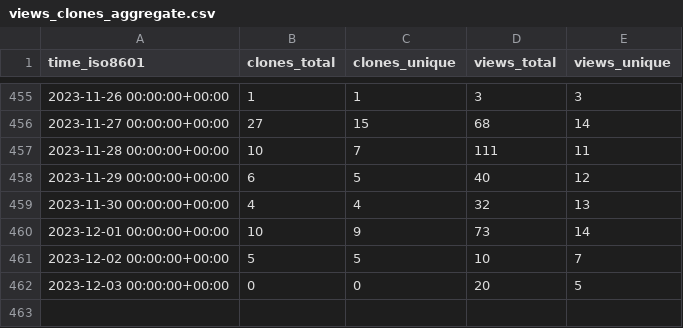
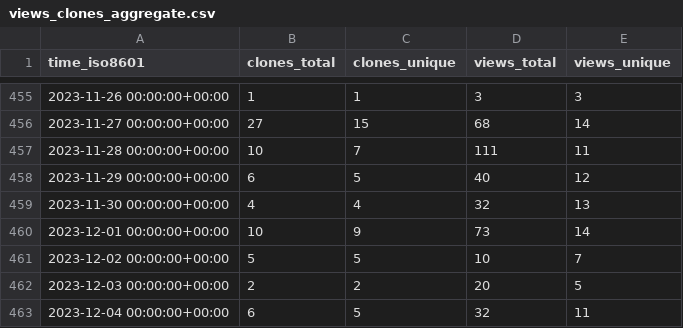
Before and after one commit to PetervanLunteren/EcoAssist, a CSV file: PetervanLunteren/EcoAssist/ghrs-data/views_clones_aggregate.csv, drawn as a sheet; only a part is shown, gaps mark what is left out.

```diff
--- a/PetervanLunteren/EcoAssist/ghrs-data/views_clones_aggregate.csv
+++ b/PetervanLunteren/EcoAssist/ghrs-data/views_clones_aggregate.csv
@@ -461,2 +461,3 @@ time_iso8601,clones_total,clones_unique,views_total,views_unique
 2023-12-02 00:00:00+00:00,5,5,10,7
-2023-12-03 00:00:00+00:00,0,0,20,5
+2023-12-03 00:00:00+00:00,2,2,20,5
+2023-12-04 00:00:00+00:00,6,5,32,11
```
Also changed, not shown: 1 other file.
